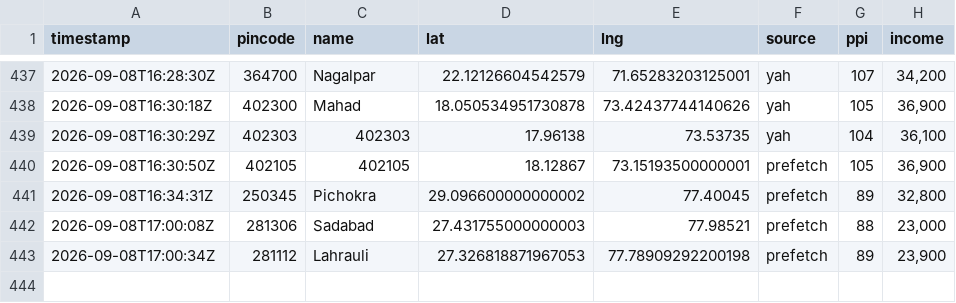
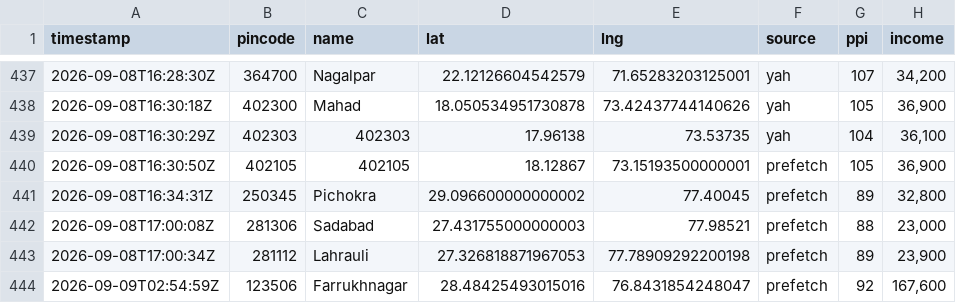
Before and after one commit to Raghotham-harish/paisa-map, a CSV file: data/output/enrichment_log.csv, drawn as a sheet; only a part is shown, gaps mark what is left out.

```diff
--- a/data/output/enrichment_log.csv
+++ b/data/output/enrichment_log.csv
@@ -443 +443,2 @@ timestamp,pincode,name,lat,lng,source,ppi,income
 2026-09-08T17:00:34Z,281112,Lahrauli,27.326818871967053,77.78909292200198,prefetch,89,"23,900"
+2026-09-09T02:54:59Z,123506,Farrukhnagar,28.48425493015016,76.8431854248047,prefetch,92,"167,600"
```
Also changed, not shown: data/output/ppi_map_data.csv.
